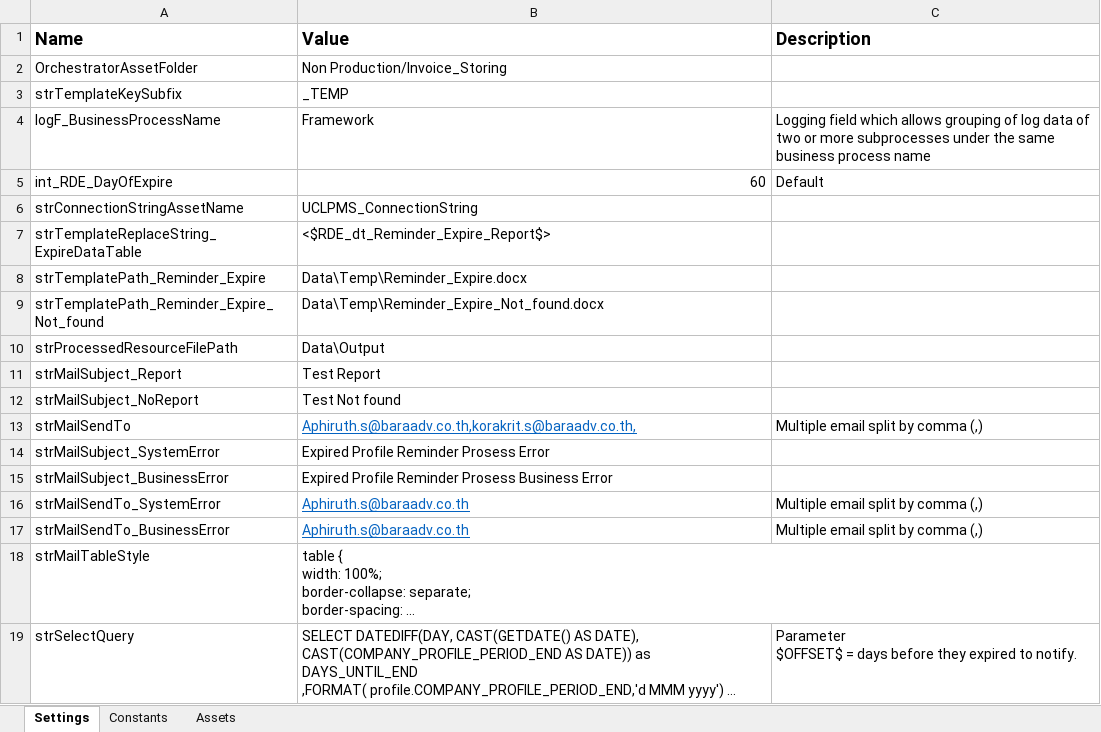
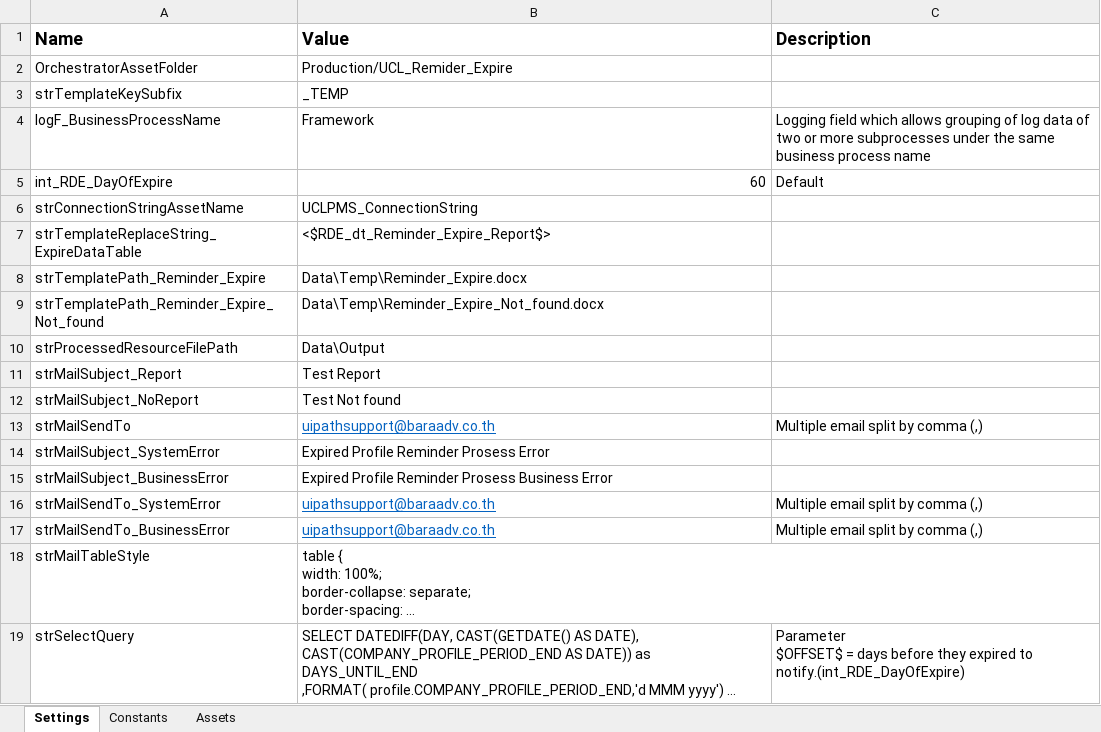
Before and after one commit to UiPath-Hub/UCL_Remider_Expire, an Excel workbook: Data/Config.xlsx, sheet Settings, drawn as a sheet; long unchanged cells end in …; values as stored, in another font and other column widths than the file's, no borders; the diff names each change by its address in the sheet, - before the commit and + after, or states it on an @@ line.

Commit message:
Config production environment

```diff
--- a/Data/Config.xlsx (sheet Settings)
+++ b/Data/Config.xlsx (sheet Settings)
-B2 (Value): Non Production/Invoice_Storing
+B2 (Value): Production/UCL_Remider_Expire
-B13 (Value): Aphiruth.s@baraadv.co.th,korakrit.s@baraadv.co.th,
+B13 (Value): uipathsupport@baraadv.co.th
-B16:B17 (Value): Aphiruth.s@baraadv.co.th
+B16:B17 (Value): uipathsupport@baraadv.co.th
-C19 (Description): …expired to notify.
+C19 (Description): …expired to notify.(int_RDE_DayOfExpire)
```
Also changed, not shown: sheet Assets.
